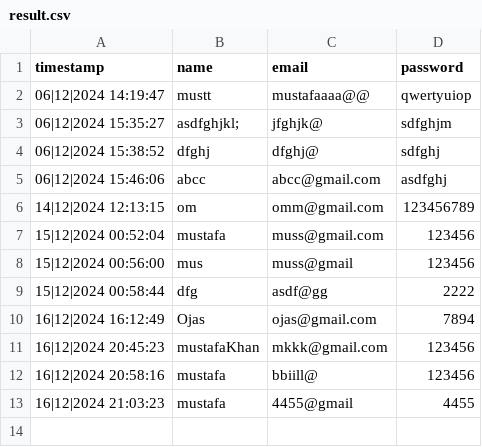
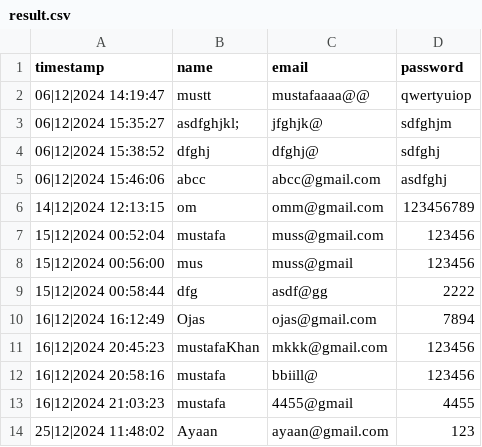
Before and after one commit to MustafaNazir11/Personal-Finance-Manager, a CSV file: result.csv, drawn as a sheet.

```diff
--- a/result.csv
+++ b/result.csv
@@ -13 +13,2 @@ timestamp,name,email,password
 16|12|2024 21:03:23,mustafa,4455@gmail,4455
+25|12|2024 11:48:02,Ayaan,ayaan@gmail.com,123
```
Also changed, not shown: 10 other files.
